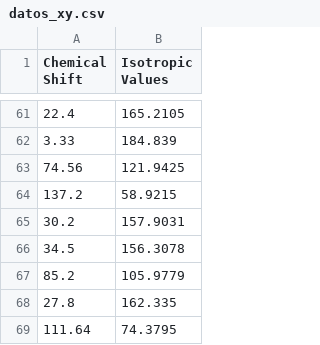
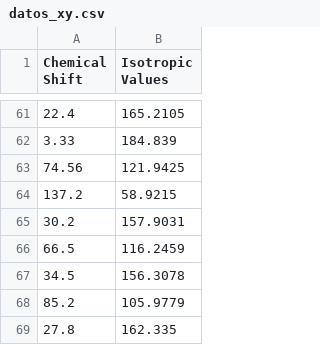
Before and after one commit to silvanasilag/chemss_installdir, a CSV file: dataset/dnmr/datos_xy.csv, drawn as a sheet; only a part is shown, gaps mark what is left out; the shorter side is filled out with more unchanged rows; the diff names each change by its address in the sheet, - before the commit and + after, or states it on an @@ line.

```diff
--- a/dataset/dnmr/datos_xy.csv
+++ b/dataset/dnmr/datos_xy.csv
+row 66: 66.5 | 116.2459
```
Also changed, not shown: 7 other files.
